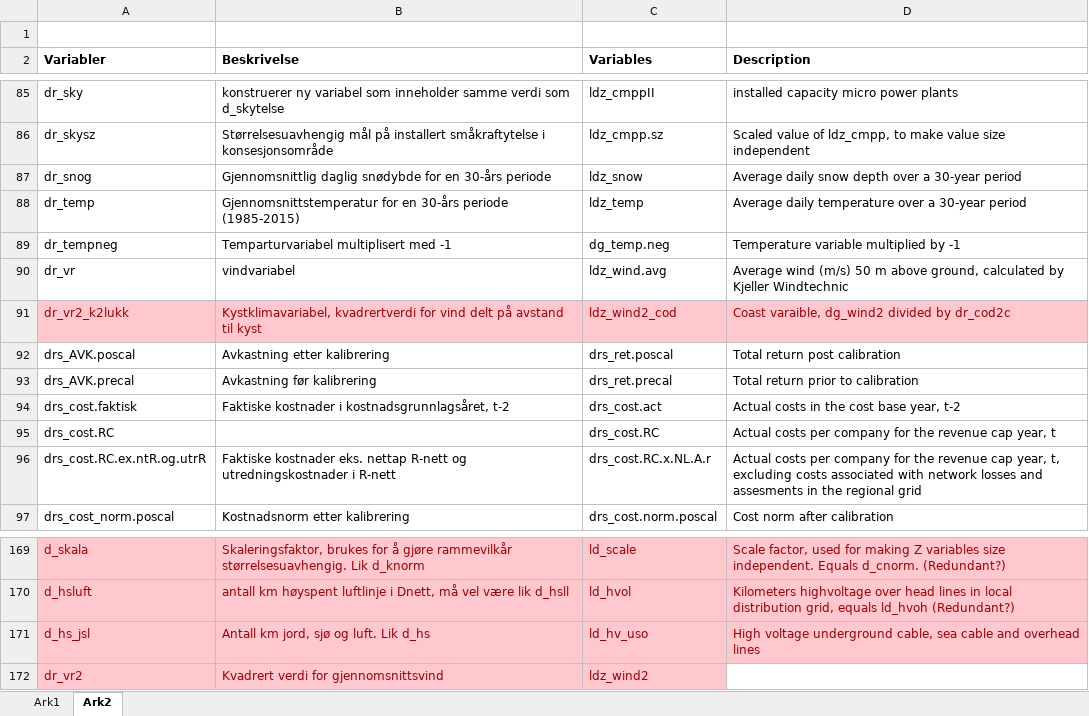
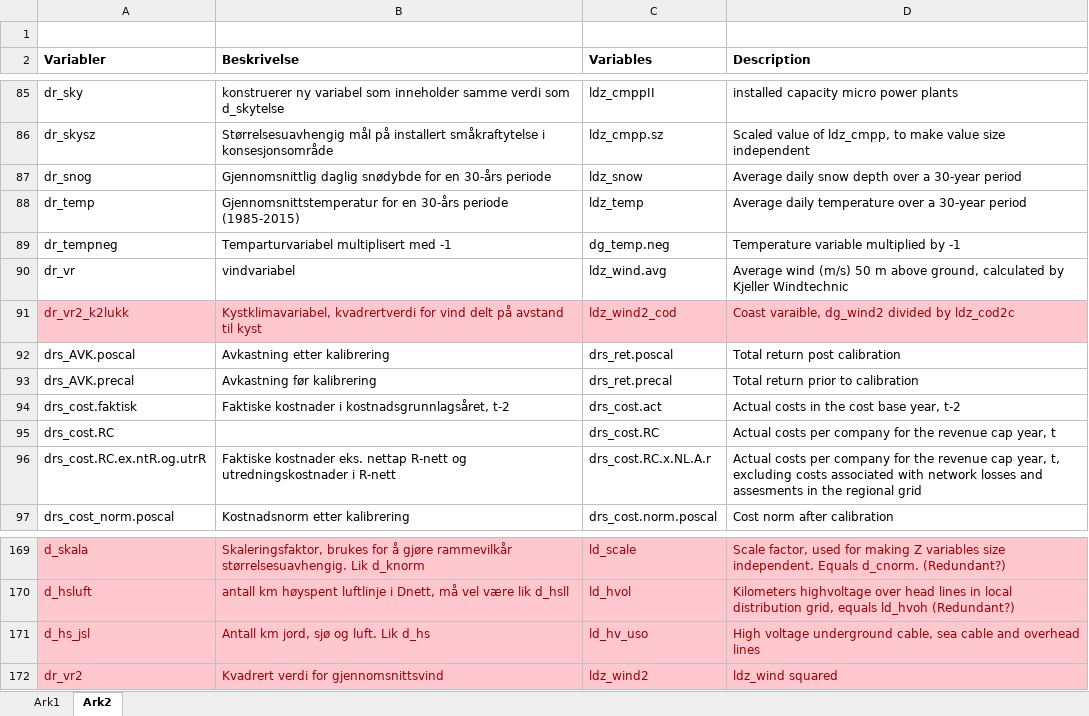
Before and after one commit to NVE/IRiR, an Excel workbook: Variablelist - translated and explained.xlsx, sheet Ark2, drawn as a sheet; only a part is shown, gaps mark what is left out; values as stored, in another font and other column widths than the file's, no borders; the diff names each change by its address in the sheet, - before the commit and + after, or states it on an @@ line.

Commit message:
2_X_Bootstrap translated

```diff
--- a/Variablelist - translated and explained.xlsx (sheet Ark2)
+++ b/Variablelist - translated and explained.xlsx (sheet Ark2)
-D91 (Description): Coast varaible, dg_wind2 divided by dr_cod2c
+D91 (Description): Coast varaible, dg_wind2 divided by ldz_cod2c
-D172 (Description): (empty)
+D172 (Description): ldz_wind squared
-D172 fill: none
+D172 fill: #FFC7CE
```
Also changed, not shown: 2 other files.
